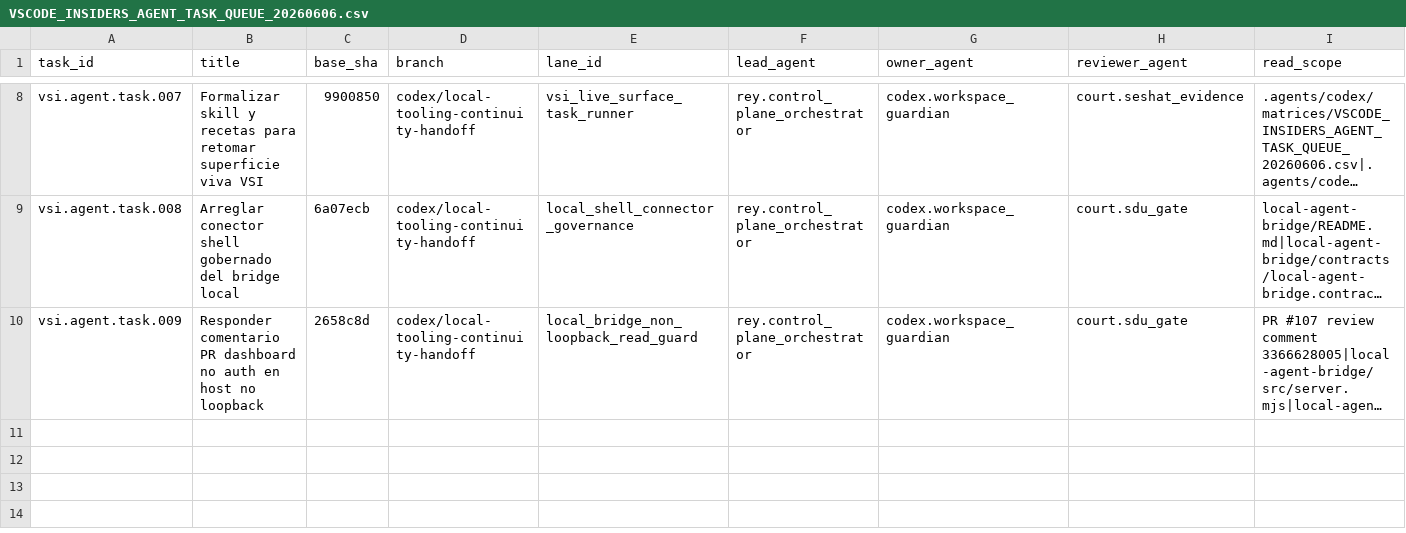
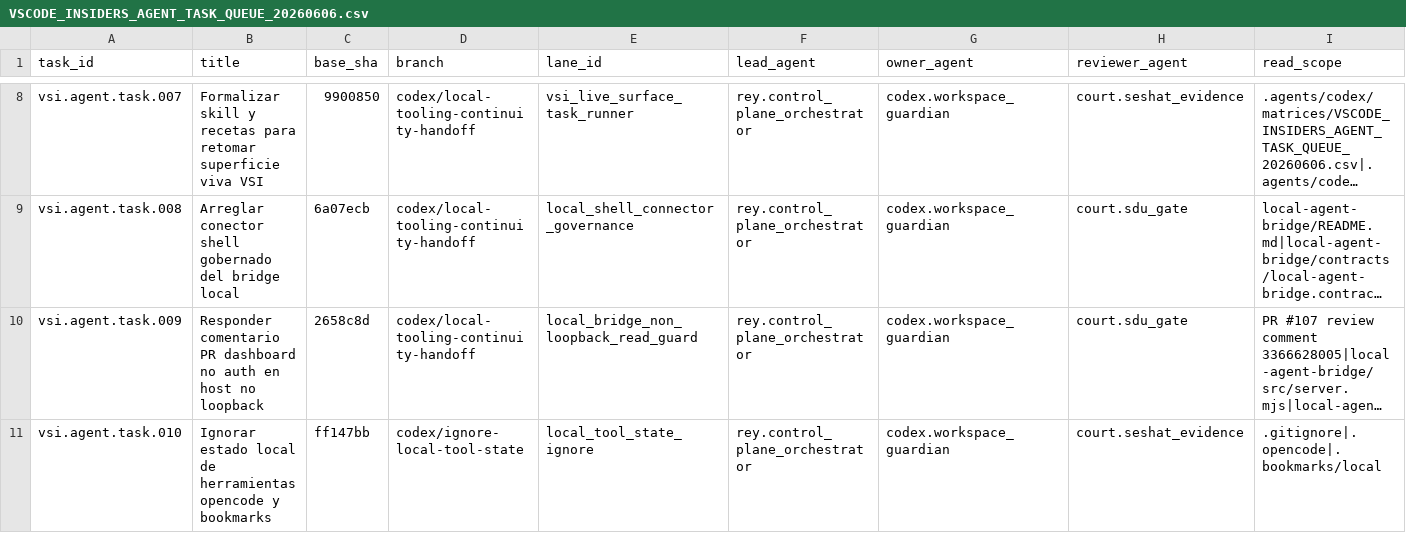
Before and after one commit to universo-rey/cabina-universal-d, a CSV file: .agents/codex/matrices/VSCODE_INSIDERS_AGENT_TASK_QUEUE_20260606.csv, drawn as a sheet; only a part is shown, gaps mark what is left out; long unchanged cells end in …; rows hold the shown columns only; the diff names each change by its address in the sheet, - before the commit and + after, or states it on an @@ line.

Commit message:
Ignore local tool state

```diff
--- a/.agents/codex/matrices/VSCODE_INSIDERS_AGENT_TASK_QUEUE_20260606.csv
+++ b/.agents/codex/matrices/VSCODE_INSIDERS_AGENT_TASK_QUEUE_20260606.csv
+row 11: vsi.agent.task.010 | Ignorar estado local de herramientas opencode y bookmarks | ff147bb | codex/ignore-local-tool-state | local_tool_state_ignore | rey.control_plane_orchestrator | codex.workspace_guardian | court.seshat_evidence | .gitignore|.opencode|.bookmarks/local
```
Also changed, not shown: 1 other file.
